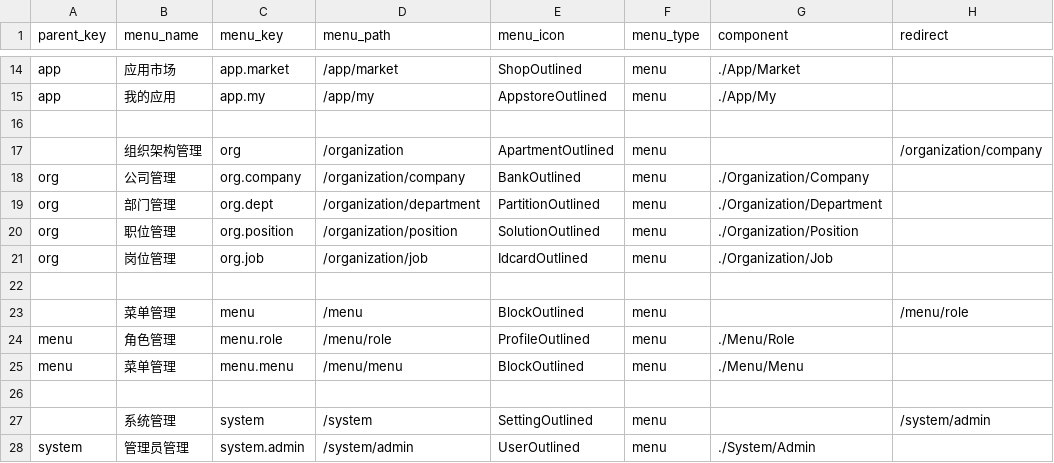
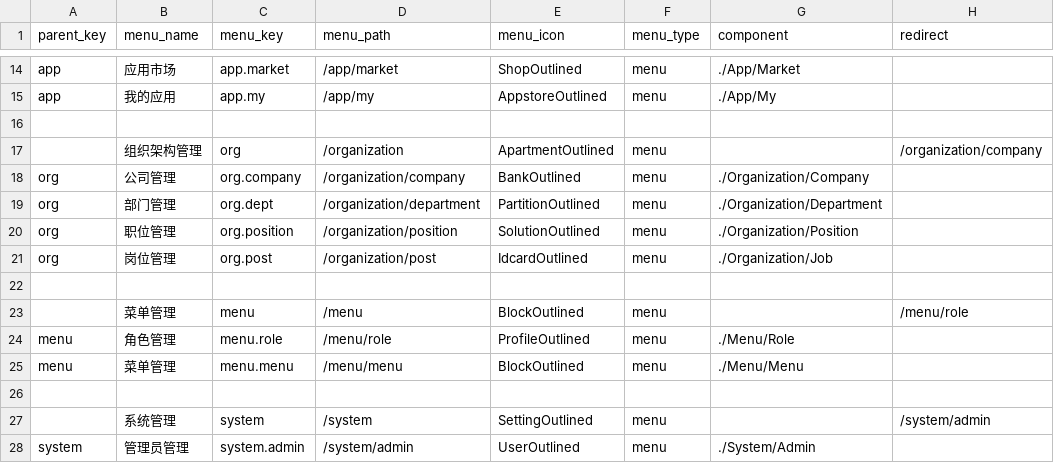
Before and after one commit to siushin/laravel-api, a CSV file: Modules/Base/data/menu.csv, drawn as a sheet; only a part is shown, gaps mark what is left out; the diff names each change by its address in the sheet, - before the commit and + after, or states it on an @@ line.

```diff
--- a/Modules/Base/data/menu.csv
+++ b/Modules/Base/data/menu.csv
-C21 (menu_key): org.job
+C21 (menu_key): org.post
-D21 (menu_path): /organization/job
+D21 (menu_path): /organization/post
```
Also changed, not shown: 8 other files.
